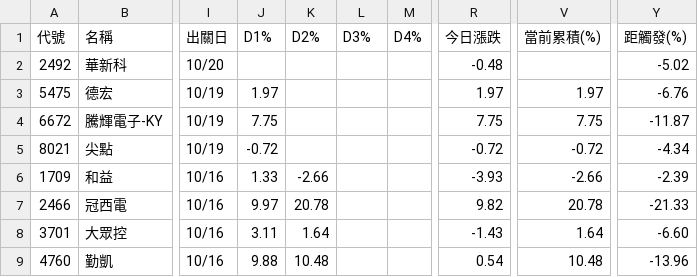
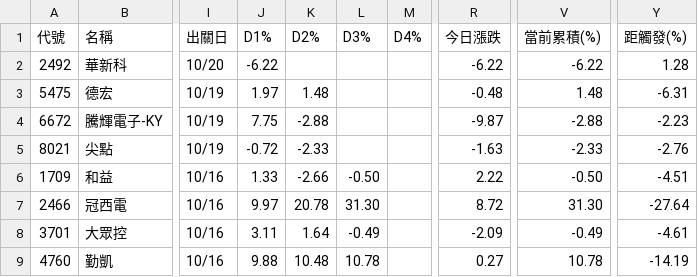
Before and after one commit to KevinYang515/disposal-signals, a CSV file: data/signals.csv, drawn as a sheet; only a part is shown, gaps mark what is left out; the diff covers the shown part only; the diff names each change by its address in the sheet, - before the commit and + after, or states it on an @@ line.

```diff
--- a/data/signals.csv
+++ b/data/signals.csv
-J2 (D1%): (empty)
+J2 (D1%): -6.22
-R2 (今日漲跌): -0.48
+R2 (今日漲跌): -6.22
-V2 (當前累積(%)): (empty)
+V2 (當前累積(%)): -6.22
-Y2 (距觸發(%)): -5.02
+Y2 (距觸發(%)): 1.28
-K3 (D2%): (empty)
+K3 (D2%): 1.48
-R3 (今日漲跌): 1.97
+R3 (今日漲跌): -0.48
-V3 (當前累積(%)): 1.97
+V3 (當前累積(%)): 1.48
-Y3 (距觸發(%)): -6.76
+Y3 (距觸發(%)): -6.31
-K4 (D2%): (empty)
+K4 (D2%): -2.88
-R4 (今日漲跌): 7.75
+R4 (今日漲跌): -9.87
-V4 (當前累積(%)): 7.75
+V4 (當前累積(%)): -2.88
-Y4 (距觸發(%)): -11.87
+Y4 (距觸發(%)): -2.23
-K5 (D2%): (empty)
+K5 (D2%): -2.33
-R5 (今日漲跌): -0.72
+R5 (今日漲跌): -1.63
-V5 (當前累積(%)): -0.72
+V5 (當前累積(%)): -2.33
-Y5 (距觸發(%)): -4.34
+Y5 (距觸發(%)): -2.76
-L6 (D3%): (empty)
+L6 (D3%): -0.50
-R6 (今日漲跌): -3.93
+R6 (今日漲跌): 2.22
-V6 (當前累積(%)): -2.66
+V6 (當前累積(%)): -0.50
-Y6 (距觸發(%)): -2.39
+Y6 (距觸發(%)): -4.51
-L7 (D3%): (empty)
+L7 (D3%): 31.30
-R7 (今日漲跌): 9.82
+R7 (今日漲跌): 8.72
-V7 (當前累積(%)): 20.78
+V7 (當前累積(%)): 31.30
-Y7 (距觸發(%)): -21.33
+Y7 (距觸發(%)): -27.64
-L8 (D3%): (empty)
+L8 (D3%): -0.49
-R8 (今日漲跌): -1.43
+R8 (今日漲跌): -2.09
-V8 (當前累積(%)): 1.64
+V8 (當前累積(%)): -0.49
-Y8 (距觸發(%)): -6.60
+Y8 (距觸發(%)): -4.61
-L9 (D3%): (empty)
+L9 (D3%): 10.78
-R9 (今日漲跌): 0.54
+R9 (今日漲跌): 0.27
-V9 (當前累積(%)): 10.48
+V9 (當前累積(%)): 10.78
-Y9 (距觸發(%)): -13.96
+Y9 (距觸發(%)): -14.19
```
Also changed, not shown: 44 edited cells elsewhere in this file, data/newregime_history.csv, data/newregime_signals.csv, 1 other file.
